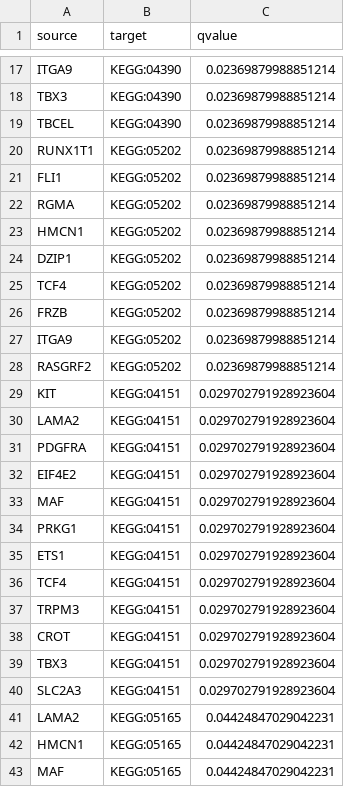
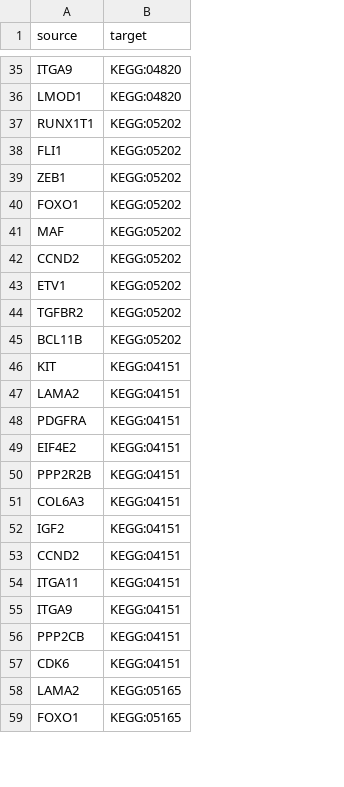
Before and after one commit to MylenaRoberta/pan-cancer-analysis, a CSV file: data/processed/networks/luminal-a/membership-network-edges.csv, drawn as a sheet; only a part is shown, gaps mark what is left out; removed rows and columns are numbered as before the commit, all else as after; the diff covers the shown part only; the diff names each change by its address in the sheet, - before the commit and + after, or states it on an @@ line.

```diff
--- a/data/processed/networks/luminal-a/membership-network-edges.csv
+++ b/data/processed/networks/luminal-a/membership-network-edges.csv
-column C (qvalue), row 17: 0.02369879988851214; rows 20-23: all 0.02369879988851214; row 25: 0.02369879988851214; rows 28-32: 0.02369879988851214 | 0.029702791928923604 | 0.029702791928923604 | 0.029702791928923604 | 0.029702791928923604; row 34: 0.029702791928923604; rows 40-41: 0.029702791928923604 | 0.04424847029042231; row 43: 0.04424847029042231
-B35 (target): KEGG:04390
+B35 (target): KEGG:04820
-row 18: TBX3 | KEGG:04390 | 0.02369879988851214
-row 19: TBCEL | KEGG:04390 | 0.02369879988851214
+row 36: LMOD1 | KEGG:04820
+row 39: ZEB1 | KEGG:05202
+row 40: FOXO1 | KEGG:05202
-A41 (source): RGMA
+A41 (source): MAF
-A42 (source): HMCN1
+A42 (source): CCND2
-row 24: DZIP1 | KEGG:05202 | 0.02369879988851214
-A43 (source): TCF4
+A43 (source): ETV1
-row 26: FRZB | KEGG:05202 | 0.02369879988851214
-row 27: ITGA9 | KEGG:05202 | 0.02369879988851214
-A44 (source): RASGRF2
+A44 (source): TGFBR2
+row 45: BCL11B | KEGG:05202
-row 33: MAF | KEGG:04151 | 0.029702791928923604
-A50 (source): PRKG1
+A50 (source): PPP2R2B
-row 35: ETS1 | KEGG:04151 | 0.029702791928923604
-row 36: TCF4 | KEGG:04151 | 0.029702791928923604
-row 37: TRPM3 | KEGG:04151 | 0.029702791928923604
-row 38: CROT | KEGG:04151 | 0.029702791928923604
-row 39: TBX3 | KEGG:04151 | 0.029702791928923604
-A51 (source): SLC2A3
+A51 (source): COL6A3
+row 52: IGF2 | KEGG:04151
+row 53: CCND2 | KEGG:04151
+row 54: ITGA11 | KEGG:04151
+row 55: ITGA9 | KEGG:04151
+row 56: PPP2CB | KEGG:04151
+row 57: CDK6 | KEGG:04151
-row 42: HMCN1 | KEGG:05165 | 0.04424847029042231
-A59 (source): MAF
+A59 (source): FOXO1
```
Also changed, not shown: 33 added rows, 14 removed rows, 2 moved rows and 5 edited cells elsewhere in this file, data/processed/networks/basal-like/membership-network-edges.csv, data/processed/networks/basal-like/tripartite-network-edges.csv, 19 other files.
